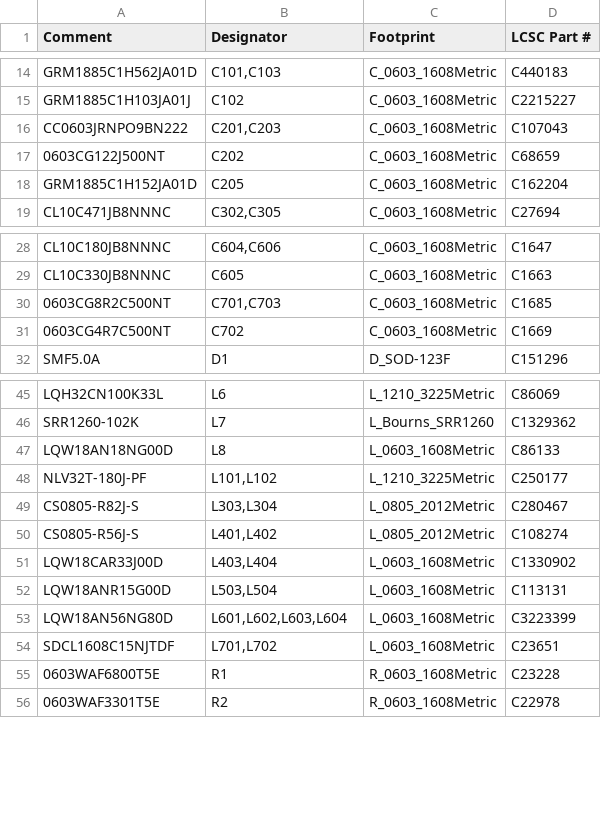
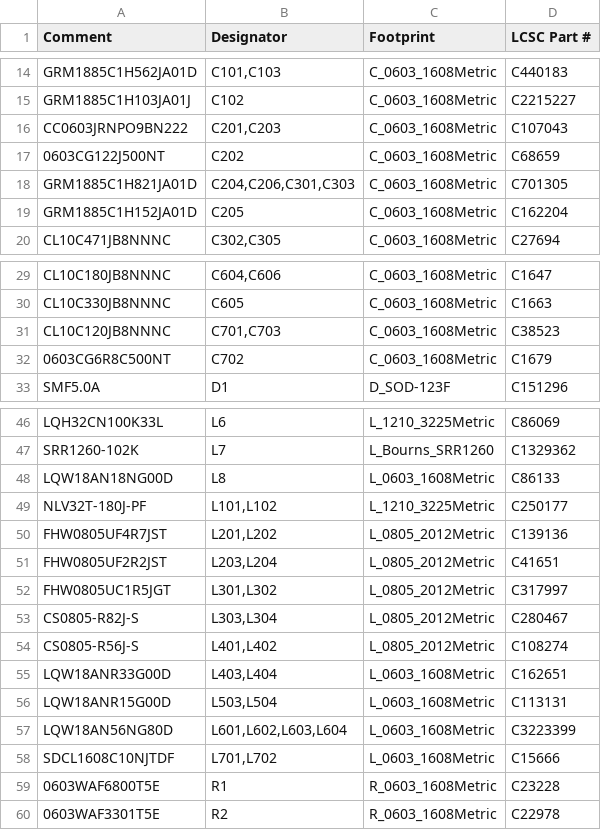
Before and after one commit to z2labs/coaxolotl, a CSV file: hardware/kicad/jlc/coaxolotl_bom_jlc.csv, drawn as a sheet; only a part is shown, gaps mark what is left out.

```diff
--- a/hardware/kicad/jlc/coaxolotl_bom_jlc.csv
+++ b/hardware/kicad/jlc/coaxolotl_bom_jlc.csv
@@ -17,2 +17,3 @@ CC0603JRNPO9BN222,"C201,C203",C_0603_1608Metric,C107043
 0603CG122J500NT,C202,C_0603_1608Metric,C68659
+GRM1885C1H821JA01D,"C204,C206,C301,C303",C_0603_1608Metric,C701305
 GRM1885C1H152JA01D,C205,C_0603_1608Metric,C162204
@@ -29,4 +30,4 @@ CL10C180JB8NNNC,"C604,C606",C_0603_1608Metric,C1647
 CL10C330JB8NNNC,C605,C_0603_1608Metric,C1663
-0603CG8R2C500NT,"C701,C703",C_0603_1608Metric,C1685
-0603CG4R7C500NT,C702,C_0603_1608Metric,C1669
+CL10C120JB8NNNC,"C701,C703",C_0603_1608Metric,C38523
+0603CG6R8C500NT,C702,C_0603_1608Metric,C1679
 SMF5.0A,D1,D_SOD-123F,C151296
@@ -48,8 +49,11 @@ LQW18AN18NG00D,L8,L_0603_1608Metric,C86133
 NLV32T-180J-PF,"L101,L102",L_1210_3225Metric,C250177
+FHW0805UF4R7JST,"L201,L202",L_0805_2012Metric,C139136
+FHW0805UF2R2JST,"L203,L204",L_0805_2012Metric,C41651
+FHW0805UC1R5JGT,"L301,L302",L_0805_2012Metric,C317997
 CS0805-R82J-S,"L303,L304",L_0805_2012Metric,C280467
 CS0805-R56J-S,"L401,L402",L_0805_2012Metric,C108274
-LQW18CAR33J00D,"L403,L404",L_0603_1608Metric,C1330902
+LQW18ANR33G00D,"L403,L404",L_0603_1608Metric,C162651
 LQW18ANR15G00D,"L503,L504",L_0603_1608Metric,C113131
 LQW18AN56NG80D,"L601,L602,L603,L604",L_0603_1608Metric,C3223399
-SDCL1608C15NJTDF,"L701,L702",L_0603_1608Metric,C23651
+SDCL1608C10NJTDF,"L701,L702",L_0603_1608Metric,C15666
 0603WAF6800T5E,R1,R_0603_1608Metric,C23228
```
Also changed, not shown: hardware/kicad/jlc/coaxolotl_bom_full.csv, hardware/kicad/jlc/coaxolotl_bom_jlc_top.csv, 9 other files.
